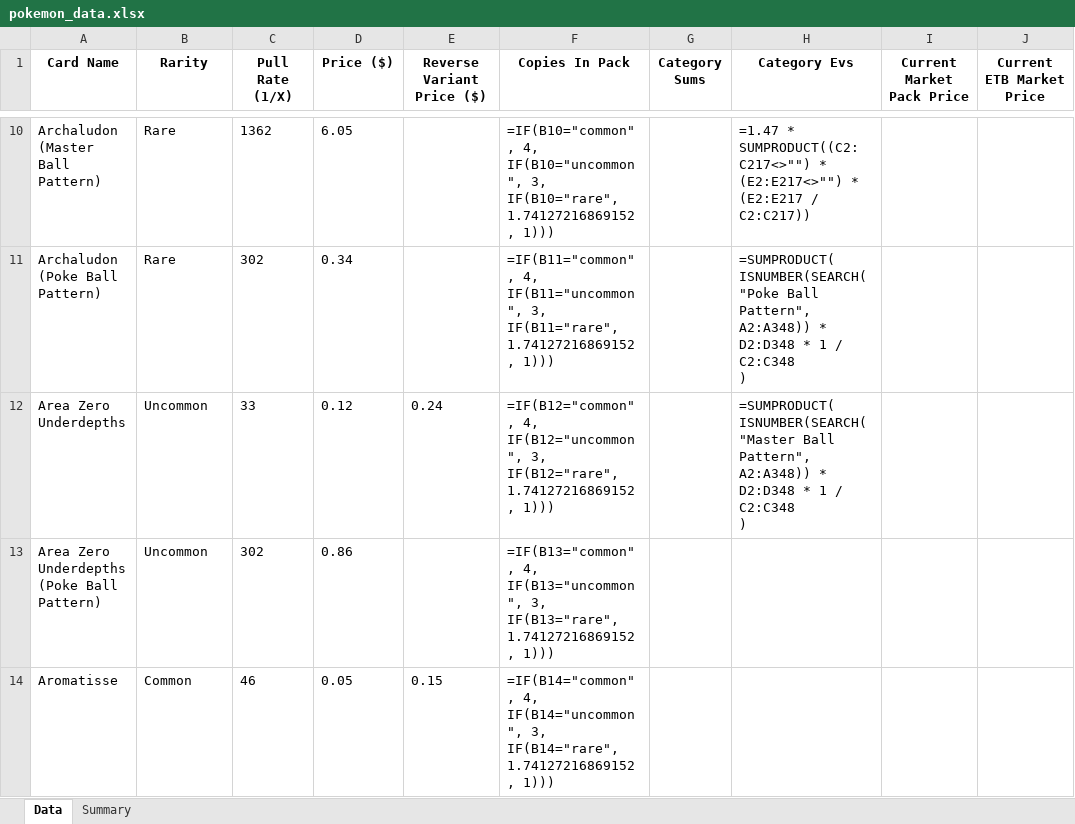
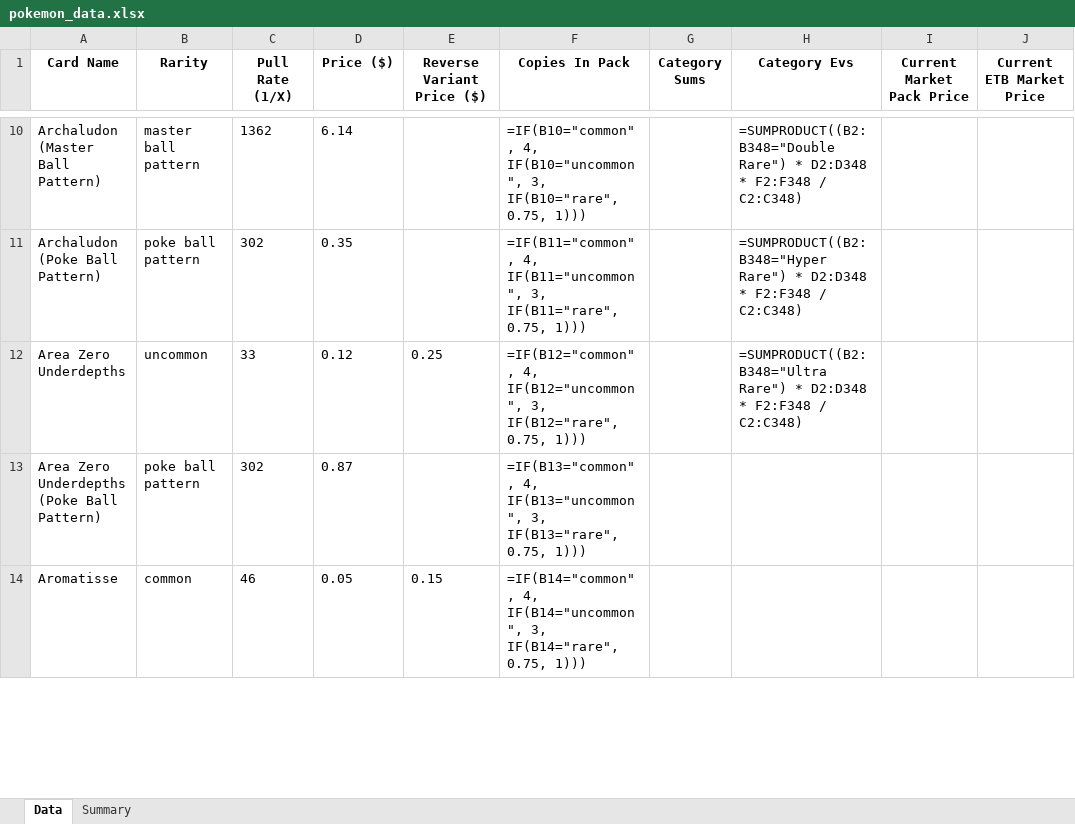
Before and after one commit to BeBoop-Beep/EVRCalculator, an Excel workbook: Expected Value and Cost Ratio Calculator Pokemon/excelDocs/prismaticEvolution/pokemon_data.xlsx, sheet Data, drawn as a sheet; only a part is shown, gaps mark what is left out; values as stored, in another font and other column widths than the file's, no borders; formulas without a stored value are shown as written; ↵ is a line break in a cell; the diff covers the shown part only; the diff names each change by its address in the sheet, - before the commit and + after, or states it on an @@ line.

Commit message:
now works for 2 sets. Need to automate price pulling

```diff
--- a/Expected Value and Cost Ratio Calculator Pokemon/excelDocs/prismaticEvolution/pokemon_data.xlsx (sheet Data)
+++ b/Expected Value and Cost Ratio Calculator Pokemon/excelDocs/prismaticEvolution/pokemon_data.xlsx (sheet Data)
-B10 (Rarity): Rare
+B10 (Rarity): master ball pattern
-D10 (Price ($)): 6.05
+D10 (Price ($)): 6.14
-F10 (Copies In Pack): …3, IF(B10="rare", 1.74127216869152, 1)))
+F10 (Copies In Pack): …3, IF(B10="rare", 0.75, 1)))
-H10 (Category Evs): =1.47 * SUMPRODUCT((C2:C217<>"") * (E2:E217<>"") * (E2:E217 / C2:C217))
+H10 (Category Evs): =SUMPRODUCT((B2:B348="Double Rare") * D2:D348 * F2:F348 / C2:C348)
-B11 (Rarity): Rare
+B11 (Rarity): poke ball pattern
-D11 (Price ($)): 0.34
+D11 (Price ($)): 0.35
-F11 (Copies In Pack): …3, IF(B11="rare", 1.74127216869152, 1)))
+F11 (Copies In Pack): …3, IF(B11="rare", 0.75, 1)))
-H11 (Category Evs): =SUMPRODUCT( ↵ ISNUMBER(SEARCH("Poke Ball Pattern", A2:A348)) * ↵ D2:D348 * 1 / C2:C348 ↵ )
+H11 (Category Evs): =SUMPRODUCT((B2:B348="Hyper Rare") * D2:D348 * F2:F348 / C2:C348)
-B12 (Rarity): Uncommon
+B12 (Rarity): uncommon
-E12 (Reverse Variant Price ($)): 0.24
+E12 (Reverse Variant Price ($)): 0.25
-F12 (Copies In Pack): …3, IF(B12="rare", 1.74127216869152, 1)))
+F12 (Copies In Pack): …3, IF(B12="rare", 0.75, 1)))
-H12 (Category Evs): =SUMPRODUCT( ↵ ISNUMBER(SEARCH("Master Ball Pattern", A2:A348)) * ↵ D2:D348 * 1 / C2:C348 ↵ )
+H12 (Category Evs): =SUMPRODUCT((B2:B348="Ultra Rare") * D2:D348 * F2:F348 / C2:C348)
-B13 (Rarity): Uncommon
+B13 (Rarity): poke ball pattern
-D13 (Price ($)): 0.86
+D13 (Price ($)): 0.87
-F13 (Copies In Pack): …3, IF(B13="rare", 1.74127216869152, 1)))
+F13 (Copies In Pack): …3, IF(B13="rare", 0.75, 1)))
-B14 (Rarity): Common
+B14 (Rarity): common
-F14 (Copies In Pack): …3, IF(B14="rare", 1.74127216869152, 1)))
+F14 (Copies In Pack): …3, IF(B14="rare", 0.75, 1)))
```
Also changed, not shown: 967 edited cells elsewhere in this sheet, sheet Summary, Expected Value and Cost Ratio Calculator Pokemon/excelDocs/scarletAndViolet151/pokemon_data.xlsx, 6 other files.
